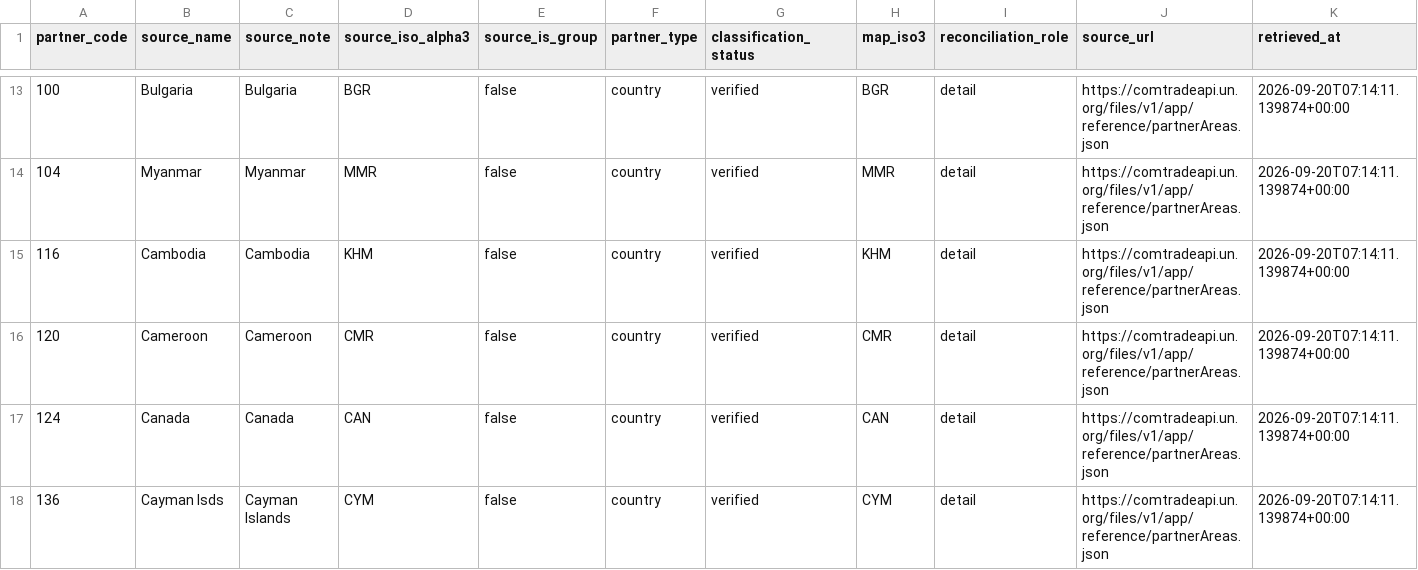
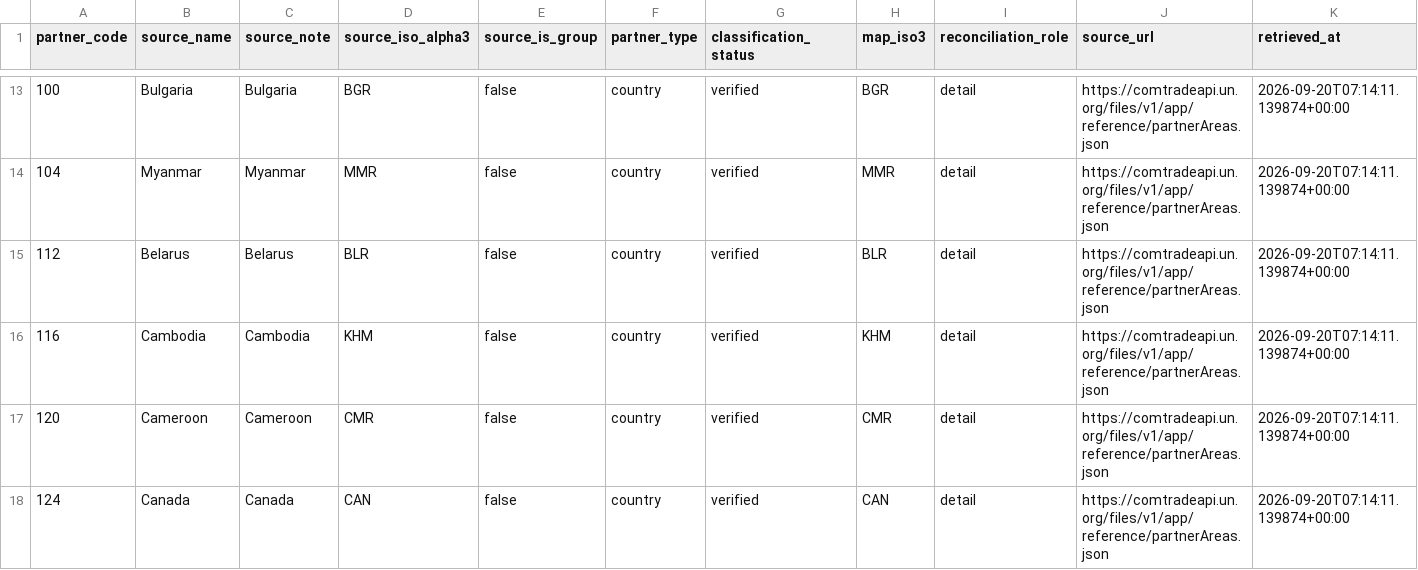
Before and after one commit to sunhua12/000-trade-analytics, a CSV file: dbt/seeds/country_reference.csv, drawn as a sheet; only a part is shown, gaps mark what is left out; the shorter side is filled out with more unchanged rows; rows hold the shown columns only; the diff covers the shown part only; the diff names each change by its address in the sheet, - before the commit and + after, or states it on an @@ line.

```diff
--- a/dbt/seeds/country_reference.csv
+++ b/dbt/seeds/country_reference.csv
+row 15: 112 | Belarus | Belarus | BLR | false | country | verified | BLR | detail | https://comtradeapi.un.org/files/v1/app/reference/partnerAreas.json | 2026-09-20T07:14:11.139874+00:00
```
Also changed, not shown: 7 added rows elsewhere in this file, 20 other files.
